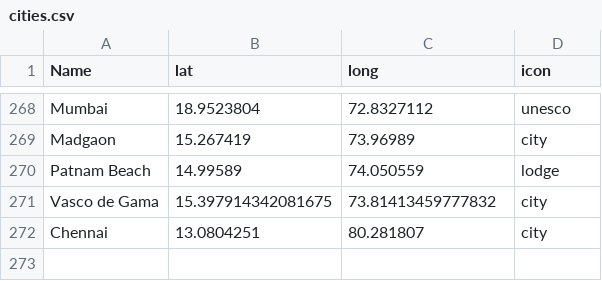
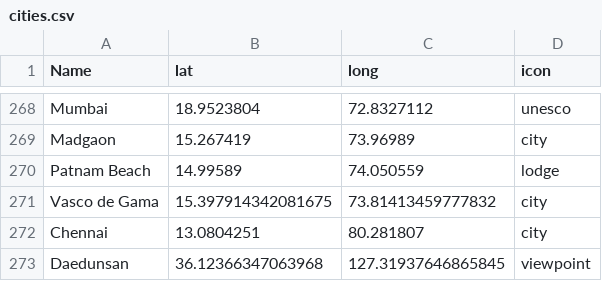
Before and after one commit to distributedlife/tilemill_data, a CSV file: cities.csv, drawn as a sheet; only a part is shown, gaps mark what is left out.

Commit message:
Added iksan to daedunsan route

```diff
--- a/cities.csv
+++ b/cities.csv
@@ -272 +272,2 @@ Vasco de Gama,15.397914342081675,73.81413459777832,city
 Chennai,13.0804251,80.281807,city
+Daedunsan,36.12366347063968,127.31937646865845,viewpoint
```
Also changed, not shown: 3 other files.
